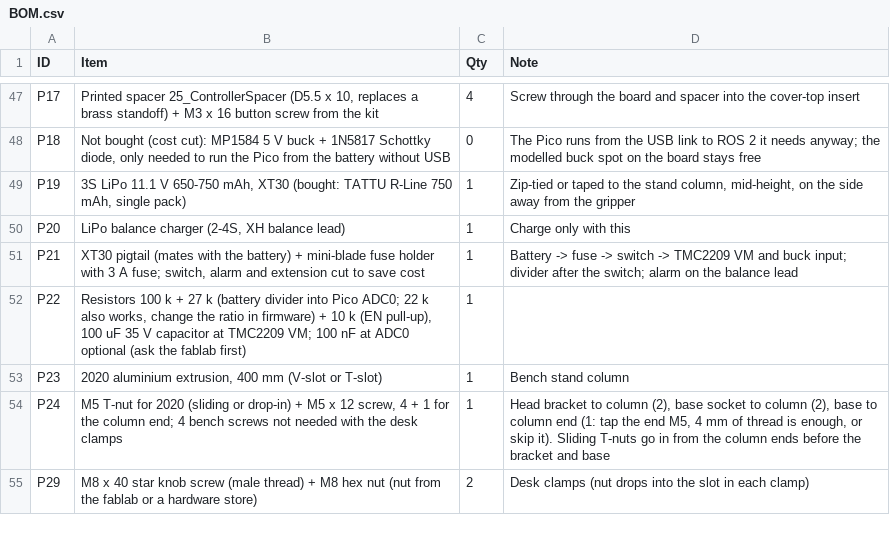
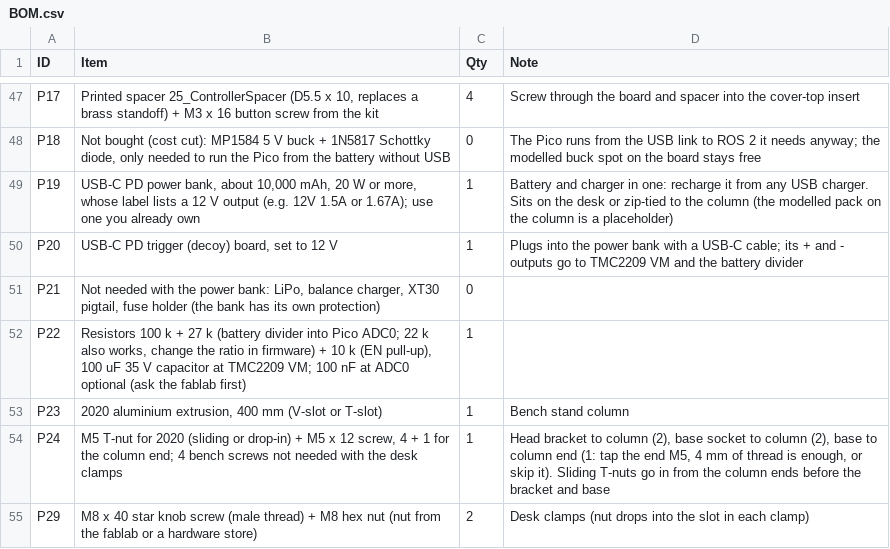
Before and after one commit to anuragbhandari-eng/Gripper_V2, a CSV file: gripper_fabrication_rev7/BOM.csv, drawn as a sheet; only a part is shown, gaps mark what is left out.

```diff
--- a/gripper_fabrication_rev7/BOM.csv
+++ b/gripper_fabrication_rev7/BOM.csv
@@ -48,5 +48,5 @@ P17,"Printed spacer 25_ControllerSpacer (D5.5 x 10, replaces a brass standoff) +
 P18,"Not bought (cost cut): MP1584 5 V buck + 1N5817 Schottky diode, only needed to run the Pico from the battery without USB",0,The Pico runs from the USB link to ROS 2 it needs anyway; the modelled buck spot on the board stays free
-P19,"3S LiPo 11.1 V 650-750 mAh, XT30 (bought: TATTU R-Line 750 mAh, single pack)",1,"Zip-tied or taped to the stand column, mid-height, on the side away from the gripper"
-P20,"LiPo balance charger (2-4S, XH balance lead)",1,Charge only with this
-P21,"XT30 pigtail (mates with the battery) + mini-blade fuse holder with 3 A fuse; switch, alarm and extension cut to save cost",1,Battery -> fuse -> switch -> TMC2209 VM and buck input; divider after the switch; alarm on the balance lead
+P19,"USB-C PD power bank, about 10,000 mAh, 20 W or more, whose label lists a 12 V output (e.g. 12V 1.5A or 1.67A); use one you already own",1,Battery and charger in one: recharge it from any USB charger. Sits on the desk or zip-tied to the column (the modelled pack on the column is a placeholder)
+P20,"USB-C PD trigger (decoy) board, set to 12 V",1,Plugs into the power bank with a USB-C cable; its + and - outputs go to TMC2209 VM and the battery divider
+P21,"Not needed with the power bank: LiPo, balance charger, XT30 pigtail, fuse holder (the bank has its own protection)",0,
 P22,"Resistors 100 k + 27 k (battery divider into Pico ADC0; 22 k also works, change the ratio in firmware) + 10 k (EN pull-up), 100 uF 35 V capacitor at TMC2209 VM; 100 nF at ADC0 optional (ask the fablab first)",1,
```
Also changed, not shown: 4 other files.
